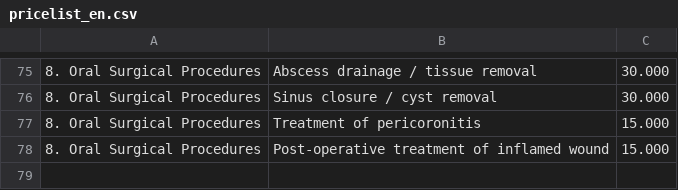
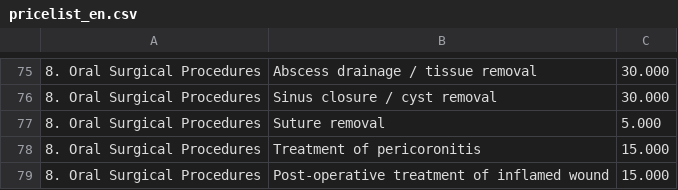
Before and after one commit to thedentalist/thedentalist, a CSV file: assets/pricelist_en.csv, drawn as a sheet; only a part is shown, gaps mark what is left out; the diff names each change by its address in the sheet, - before the commit and + after, or states it on an @@ line.

Commit message:
Update pricelist_en.csv

```diff
--- a/assets/pricelist_en.csv
+++ b/assets/pricelist_en.csv
+row 77: 8. Oral Surgical Procedures | Suture removal | 5.000
```
